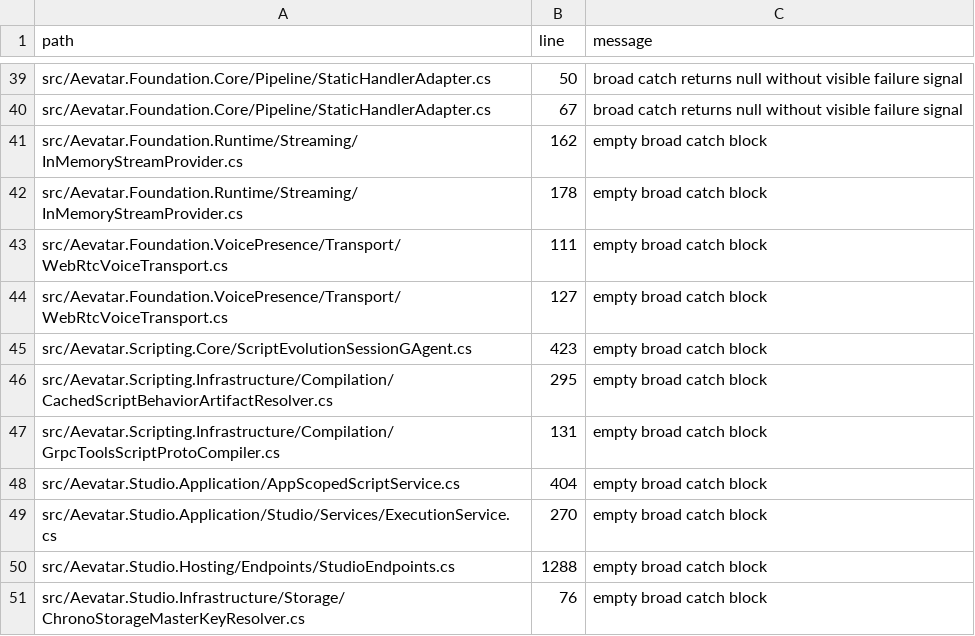
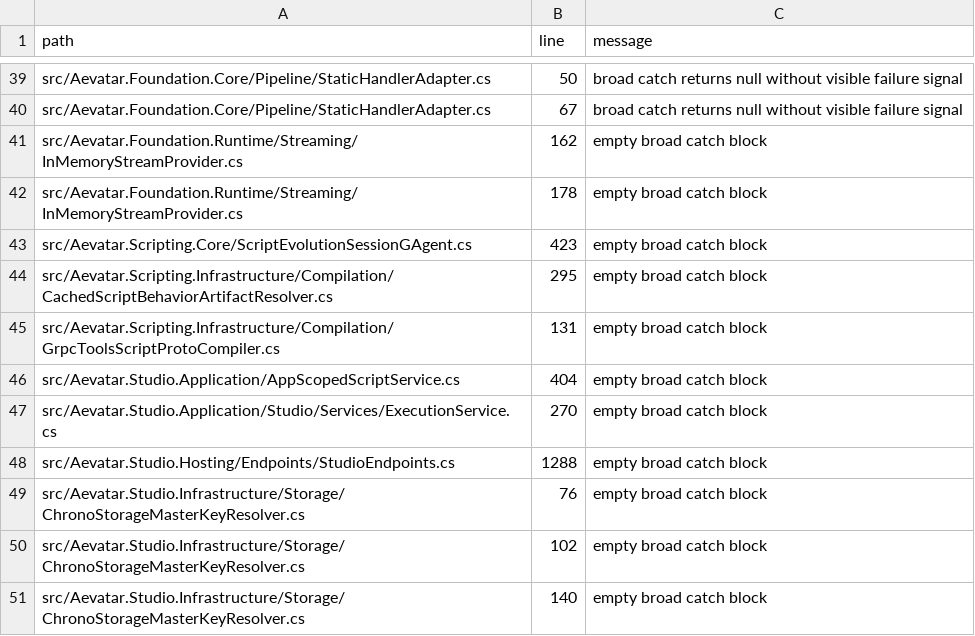
Before and after one commit to aevatarAI/aevatar, a TSV file: tools/ci/guards/catch_exception_observability_baseline.tsv, drawn as a sheet; only a part is shown, gaps mark what is left out; the shorter side is filled out with more unchanged rows; the diff names each change by its address in the sheet, - before the commit and + after, or states it on an @@ line.

Commit message:
补齐 voice WHIP DI 与 catch 可观测性

```diff
--- a/tools/ci/guards/catch_exception_observability_baseline.tsv
+++ b/tools/ci/guards/catch_exception_observability_baseline.tsv
-row 43: src/Aevatar.Foundation.VoicePresence/Transport/WebRtcVoiceTransport.cs | 111 | empty broad catch block
-row 44: src/Aevatar.Foundation.VoicePresence/Transport/WebRtcVoiceTransport.cs | 127 | empty broad catch block
```
Also changed, not shown: 7 other files.
